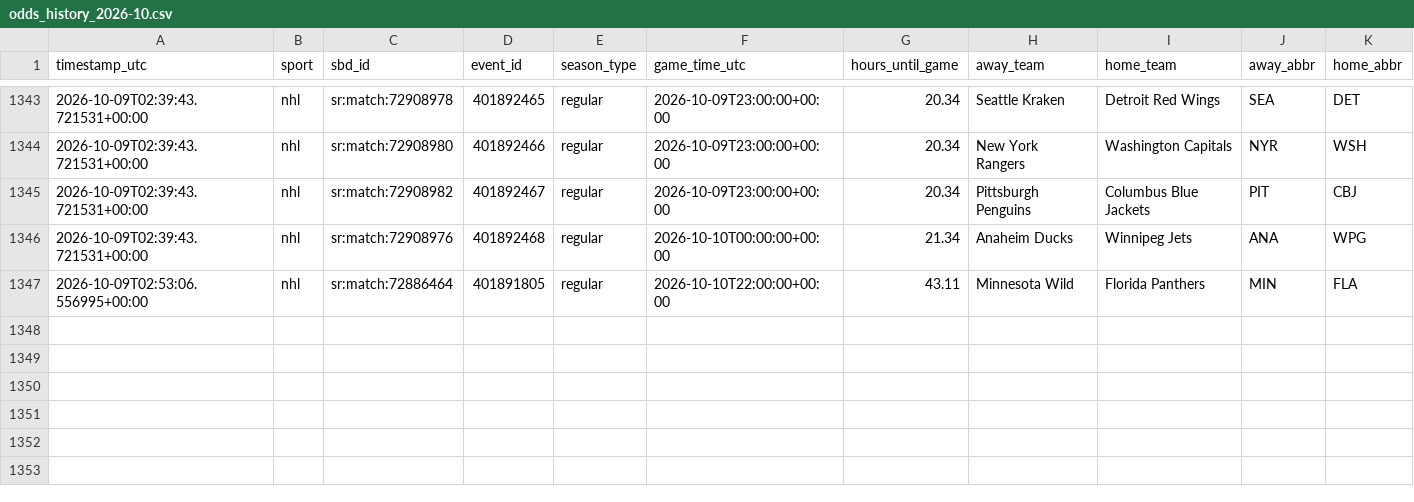
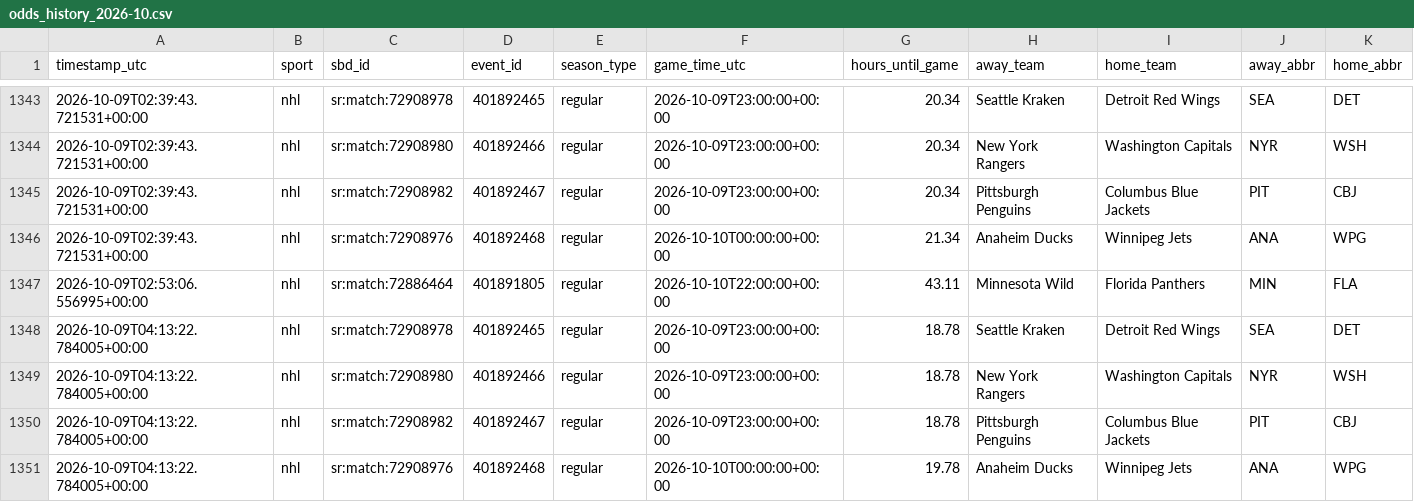
Before and after one commit to fallking123/money-flow-tracker, a CSV file: docs/data/nhl/odds_history_2026-10.csv, drawn as a sheet; only a part is shown, gaps mark what is left out; rows hold the shown columns only; the diff names each change by its address in the sheet, - before the commit and + after, or states it on an @@ line.

```diff
--- a/docs/data/nhl/odds_history_2026-10.csv
+++ b/docs/data/nhl/odds_history_2026-10.csv
+row 1348: 2026-10-09T04:13:22.784005+00:00 | nhl | sr:match:72908978 | 401892465 | regular | 2026-10-09T23:00:00+00:00 | 18.78 | Seattle Kraken | Detroit Red Wings | SEA | DET
+row 1349: 2026-10-09T04:13:22.784005+00:00 | nhl | sr:match:72908980 | 401892466 | regular | 2026-10-09T23:00:00+00:00 | 18.78 | New York Rangers | Washington Capitals | NYR | WSH
+row 1350: 2026-10-09T04:13:22.784005+00:00 | nhl | sr:match:72908982 | 401892467 | regular | 2026-10-09T23:00:00+00:00 | 18.78 | Pittsburgh Penguins | Columbus Blue Jackets | PIT | CBJ
+row 1351: 2026-10-09T04:13:22.784005+00:00 | nhl | sr:match:72908976 | 401892468 | regular | 2026-10-10T00:00:00+00:00 | 19.78 | Anaheim Ducks | Winnipeg Jets | ANA | WPG
```
Also changed, not shown: docs/data/nhl/model_picks.csv, 8 other files.
